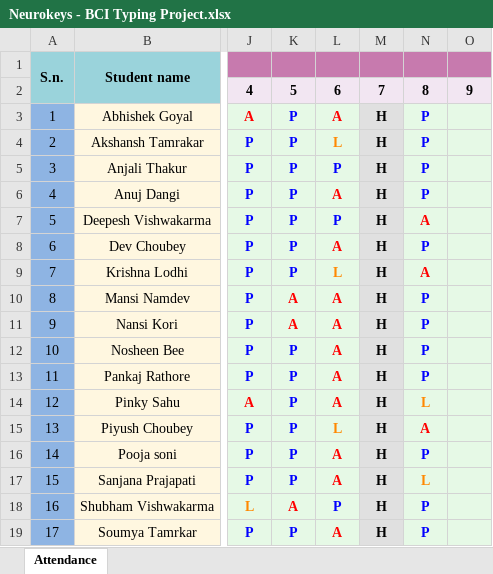
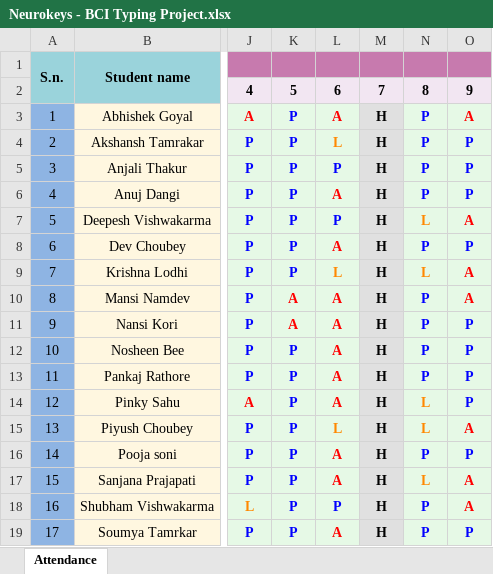
Before and after one commit to askh-tamrakar/NeuroKeys-BCI_Typing_Project, an Excel workbook: attendance/Neurokeys - BCI Typing Project.xlsx, sheet Attendance, drawn as a sheet; only a part is shown, gaps mark what is left out; values as stored, in another font and other column widths than the file's, no borders; the diff names each change by its address in the sheet, - before the commit and + after, or states it on an @@ line.

Commit message:
feat: Add BCI-controlled dinosaur game view and project attendance tracking files.

```diff
--- a/attendance/Neurokeys - BCI Typing Project.xlsx (sheet Attendance)
+++ b/attendance/Neurokeys - BCI Typing Project.xlsx (sheet Attendance)
-O3: (empty)
+O3: A
-O4:O6: (empty)
+O4:O6: P
-N7: A
+N7: L
-N7 text colour: #FF0000
+N7 text colour: #FF8800
-O7: (empty)
+O7: A
-O8: (empty)
+O8: P
-N9: A
+N9: L
-N9 text colour: #FF0000
+N9 text colour: #FF8800
-O9:O10: (empty)
+O9:O10: A
-O11:O14: (empty)
+O11:O14: P
-N15: A
+N15: L
-N15 text colour: #FF0000
+N15 text colour: #FF8800
-O15: (empty)
+O15: A
-O16: (empty)
+O16: P
-O17:O18: (empty)
+O17:O18: A
-K18: A
+K18: P
-K18 text colour: #FF0000
+K18 text colour: #0000FF
-O19: (empty)
+O19: P
```
Also changed, not shown: 1 other file.
